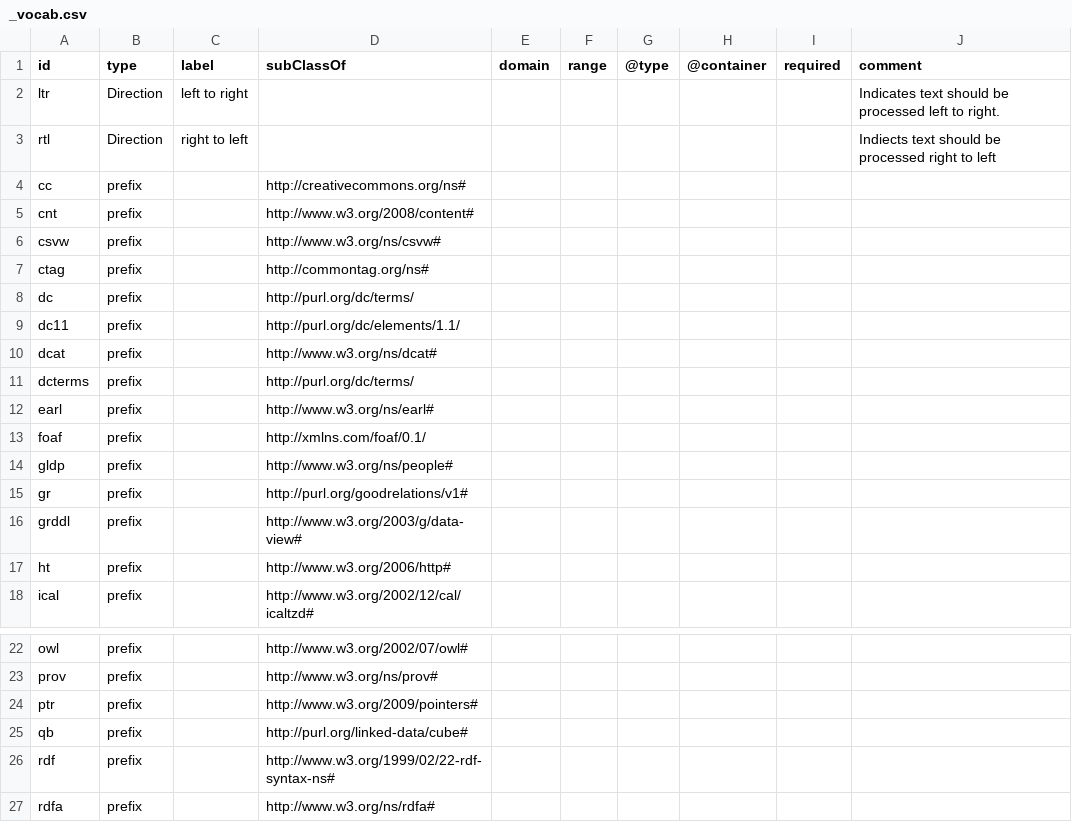
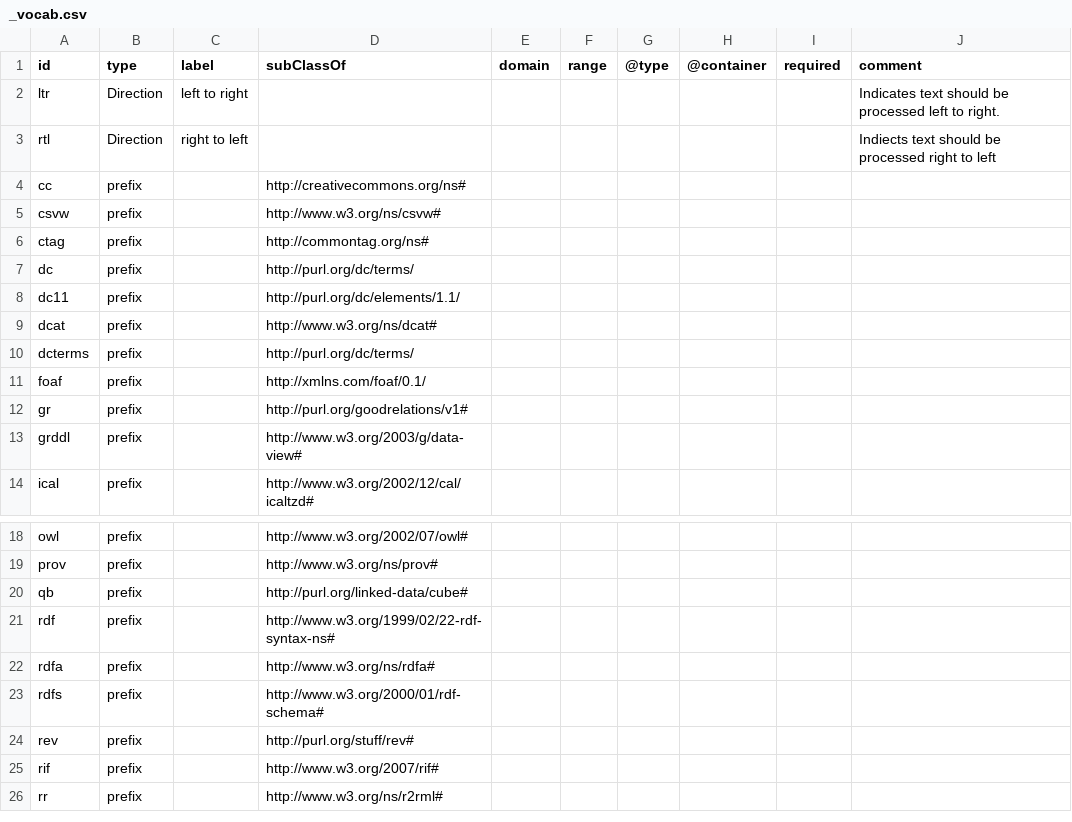
Before and after one commit to w3c/csvw, a CSV file: ns/_vocab.csv, drawn as a sheet; only a part is shown, gaps mark what is left out; the shorter side is filled out with more unchanged rows; the diff names each change by its address in the sheet, - before the commit and + after, or states it on an @@ line.

Commit message:
Removed the prefixes from the ns files (as well as from the snapshot) that are not officially part of the initial context.
The initial context file, appearing in http://www.w3.org/2011/rdfa-context/rdfa-1.1 includes some prefixes that are only flagged as potential future standard vocabularies. These include ptr, gldp, etc. These are not standardized (yet?) and their namespace links do not even necessarily dereference, i.e., those should not appear as part of the initial context and the /ns files.

```diff
--- a/ns/_vocab.csv
+++ b/ns/_vocab.csv
-row 5: cnt | prefix |  | http://www.w3.org/2008/content#
-row 12: earl | prefix |  | http://www.w3.org/ns/earl#
-row 14: gldp | prefix |  | http://www.w3.org/ns/people#
-row 17: ht | prefix |  | http://www.w3.org/2006/http#
-row 24: ptr | prefix |  | http://www.w3.org/2009/pointers#
```
Also changed, not shown: 6 other files.
